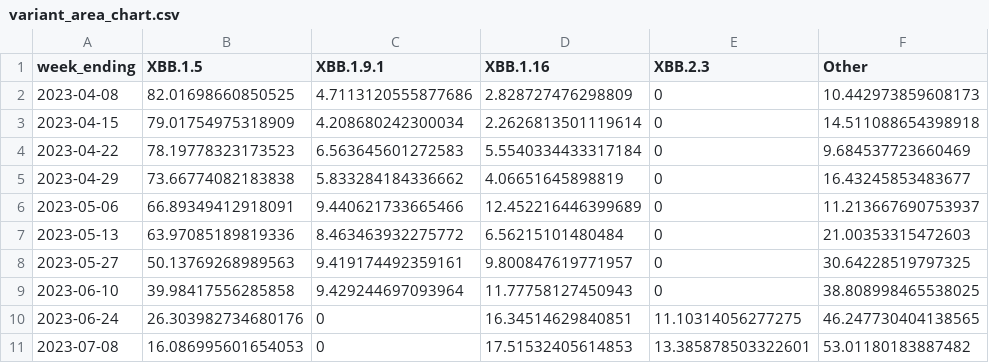
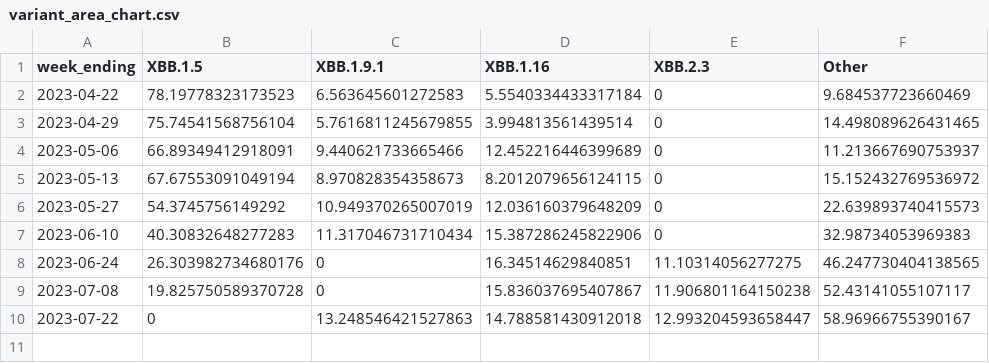
Before and after one commit to Dotdash-Data-Journalism/2022_VWH_covid_variants, a CSV file: visualizations/variant_area_chart.csv, drawn as a sheet.

```diff
--- a/visualizations/variant_area_chart.csv
+++ b/visualizations/variant_area_chart.csv
@@ -1,11 +1,10 @@
 week_ending,XBB.1.5,XBB.1.9.1,XBB.1.16,XBB.2.3,Other
-2023-04-08,82.01698660850525,4.7113120555877686,2.828727476298809,0,10.442973859608173
-2023-04-15,79.01754975318909,4.208680242300034,2.2626813501119614,0,14.511088654398918
 2023-04-22,78.19778323173523,6.563645601272583,5.5540334433317184,0,9.684537723660469
-2023-04-29,73.66774082183838,5.833284184336662,4.06651645898819,0,16.43245853483677
+2023-04-29,75.74541568756104,5.7616811245679855,3.994813561439514,0,14.498089626431465
 2023-05-06,66.89349412918091,9.440621733665466,12.452216446399689,0,11.213667690753937
-2023-05-13,63.97085189819336,8.463463932275772,6.56215101480484,0,21.00353315472603
-2023-05-27,50.13769268989563,9.419174492359161,9.800847619771957,0,30.64228519797325
-2023-06-10,39.98417556285858,9.429244697093964,11.77758127450943,0,38.808998465538025
+2023-05-13,67.67553091049194,8.970828354358673,8.2012079656124115,0,15.152432769536972
+2023-05-27,54.3745756149292,10.949370265007019,12.036160379648209,0,22.639893740415573
+2023-06-10,40.30832648277283,11.317046731710434,15.387286245822906,0,32.98734053969383
 2023-06-24,26.303982734680176,0,16.34514629840851,11.10314056277275,46.247730404138565
-2023-07-08,16.086995601654053,0,17.51532405614853,13.385878503322601,53.01180183887482
+2023-07-08,19.825750589370728,0,15.836037695407867,11.906801164150238,52.43141055107117
+2023-07-22,0,13.248546421527863,14.788581430912018,12.993204593658447,58.96966755390167
```
Also changed, not shown: visualizations/3qNe5_map.csv, visualizations/Ha3XE_map.csv, 1 other file.
